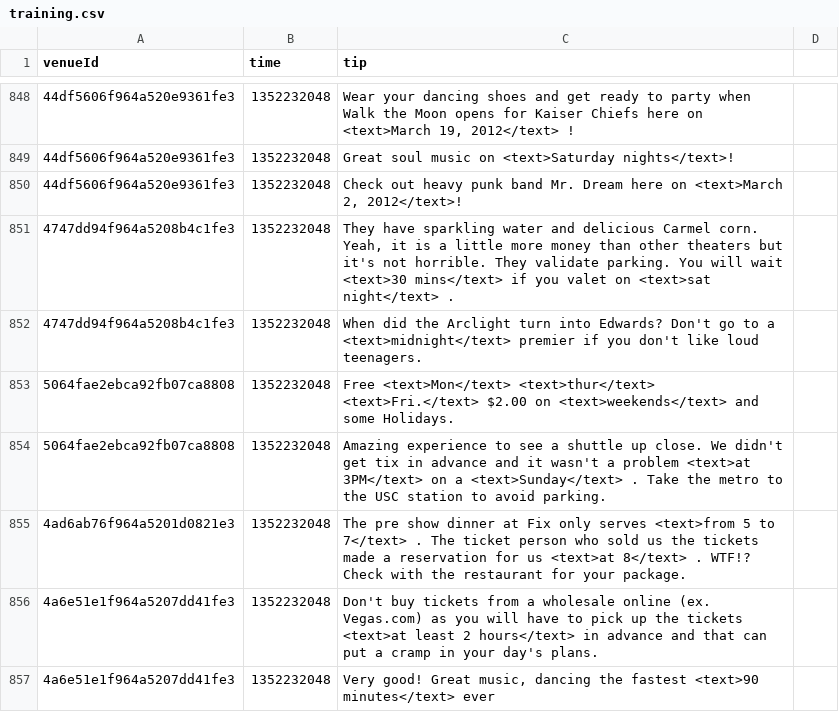
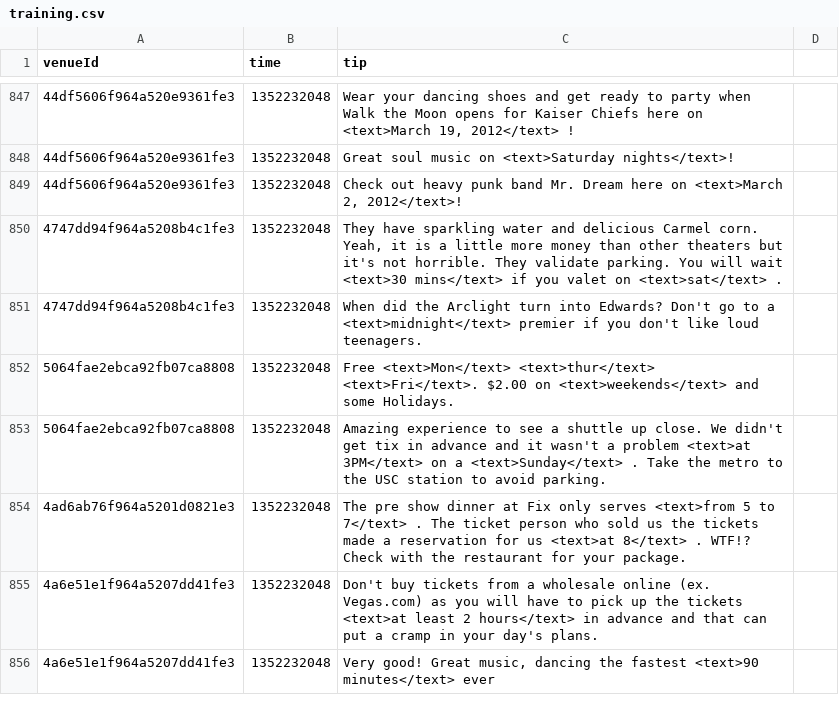
Before and after one commit to digamma-ai/timeextractor, a CSV file: nlpTravelPlannerReviewAnalyzer/src/main/resources/training.csv, drawn as a sheet; only a part is shown, gaps mark what is left out; the diff covers the shown part only.

```diff
--- a/nlpTravelPlannerReviewAnalyzer/src/main/resources/training.csv
+++ b/nlpTravelPlannerReviewAnalyzer/src/main/resources/training.csv
@@ -850,5 +849,5 @@ venueId,time,tip
 44df5606f964a520e9361fe3,1352232048,"Check out heavy punk band Mr. Dream here on <text>March 2, 2012</text>!"
-4747dd94f964a5208b4c1fe3,1352232048,"They have sparkling water and delicious Carmel corn. Yeah, it is a little more money than other theaters but it's not horrible. They validate parking. You will wait <text>30 mins</text> if you valet on <text>sat night</text> ."
+4747dd94f964a5208b4c1fe3,1352232048,"They have sparkling water and delicious Carmel corn. Yeah, it is a little more money than other theaters but it's not horrible. They validate parking. You will wait <text>30 mins</text> if you valet on <text>sat</text> ."
 4747dd94f964a5208b4c1fe3,1352232048,"When did the Arclight turn into Edwards? Don't go to a <text>midnight</text> premier if you don't like loud teenagers."
-5064fae2ebca92fb07ca8808,1352232048,"Free <text>Mon</text> <text>thur</text> <text>Fri.</text> $2.00 on <text>weekends</text> and some Holidays."
+5064fae2ebca92fb07ca8808,1352232048,"Free <text>Mon</text> <text>thur</text> <text>Fri</text>. $2.00 on <text>weekends</text> and some Holidays."
 5064fae2ebca92fb07ca8808,1352232048,"Amazing experience to see a shuttle up close. We didn't get tix in advance and it wasn't a problem <text>at 3PM</text> on a <text>Sunday</text> . Take the metro to the USC station to avoid parking."
```
Also changed, not shown: 1 removed row and 15 edited cells elsewhere in this file, 9 other files.
